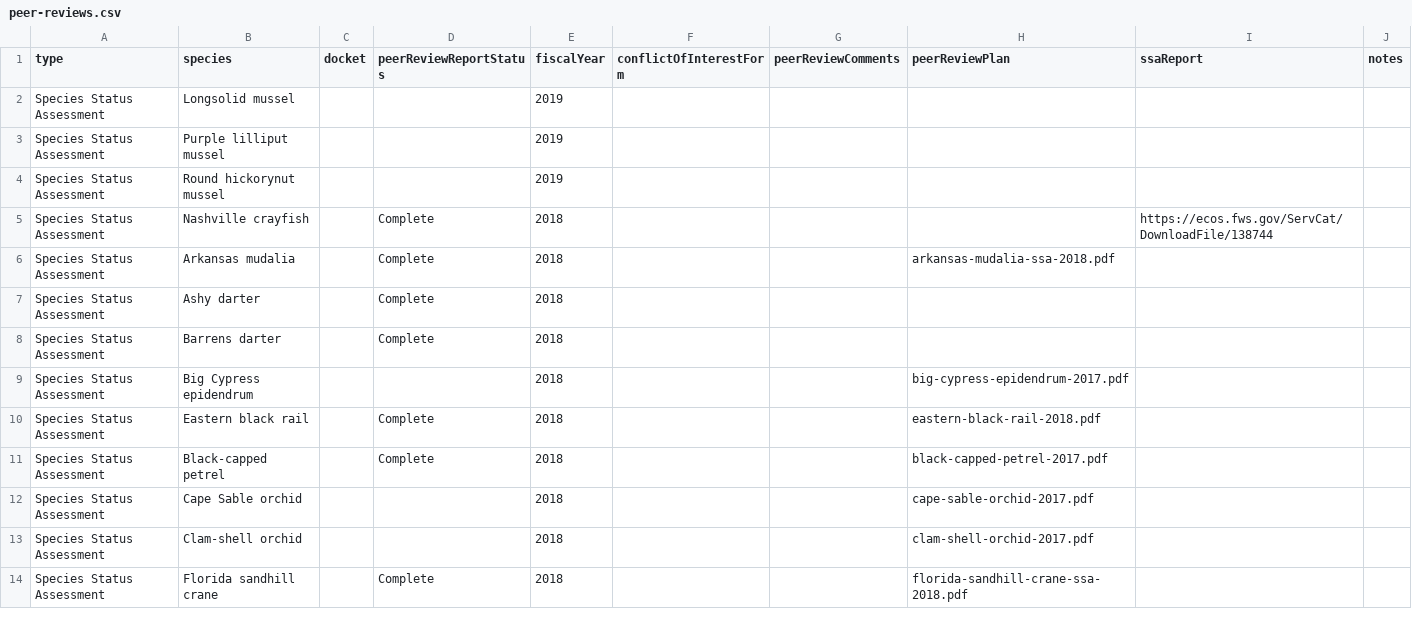
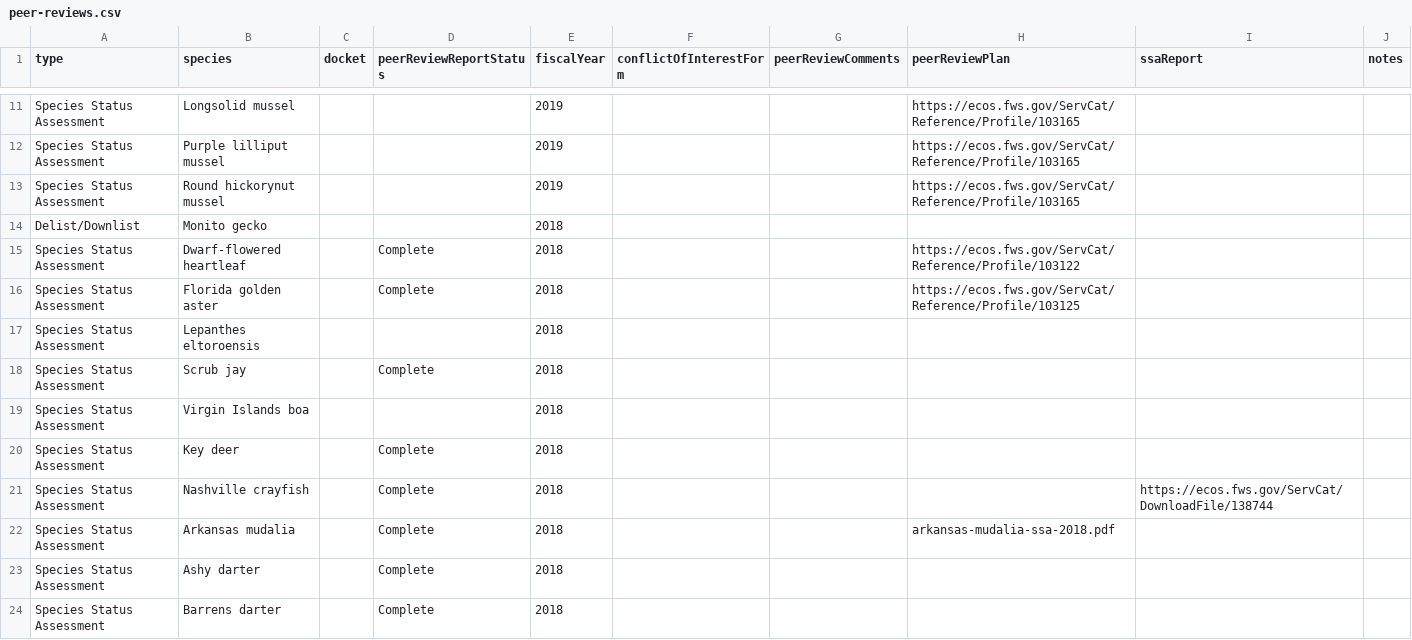
Before and after one commit to ktaylor63/southeast, a CSV file: src/data/peer-reviews.csv, drawn as a sheet; only a part is shown, gaps mark what is left out; the shorter side is filled out with more unchanged rows; the diff covers the shown part only.

```diff
--- a/src/data/peer-reviews.csv
+++ b/src/data/peer-reviews.csv
@@ -2,4 +11,11 @@ type,species,docket,peerReviewReportStatus,fiscalYear,conflictOfInterestForm,pee
-Species Status Assessment,Longsolid mussel,,,2019,,,,,
-Species Status Assessment,Purple lilliput mussel,,,2019,,,,,
-Species Status Assessment,Round hickorynut mussel,,,2019,,,,,
+Species Status Assessment,Longsolid mussel,,,2019,,,https://ecos.fws.gov/ServCat/Reference/Profile/103165,,
+Species Status Assessment,Purple lilliput mussel,,,2019,,,https://ecos.fws.gov/ServCat/Reference/Profile/103165,,
+Species Status Assessment,Round hickorynut mussel,,,2019,,,https://ecos.fws.gov/ServCat/Reference/Profile/103165,,
+Delist/Downlist,Monito gecko,,,2018,,,,,
+Species Status Assessment,Dwarf-flowered heartleaf,,Complete,2018,,,https://ecos.fws.gov/ServCat/Reference/Profile/103122,,
+Species Status Assessment,Florida golden aster,,Complete,2018,,,https://ecos.fws.gov/ServCat/Reference/Profile/103125,,
+Species Status Assessment,Lepanthes eltoroensis,,,2018,,,,,
+Species Status Assessment,Scrub jay,,Complete,2018,,,,,
+Species Status Assessment,Virgin Islands boa,,,2018,,,,,
+Species Status Assessment,Key deer,,Complete,2018,,,,,
 Species Status Assessment,Nashville crayfish,,Complete,2018,,,,https://ecos.fws.gov/ServCat/DownloadFile/138744,
```
Also changed, not shown: 9 added rows elsewhere in this file, src/data/permits.csv, src/data/reading-room-documents.csv.
